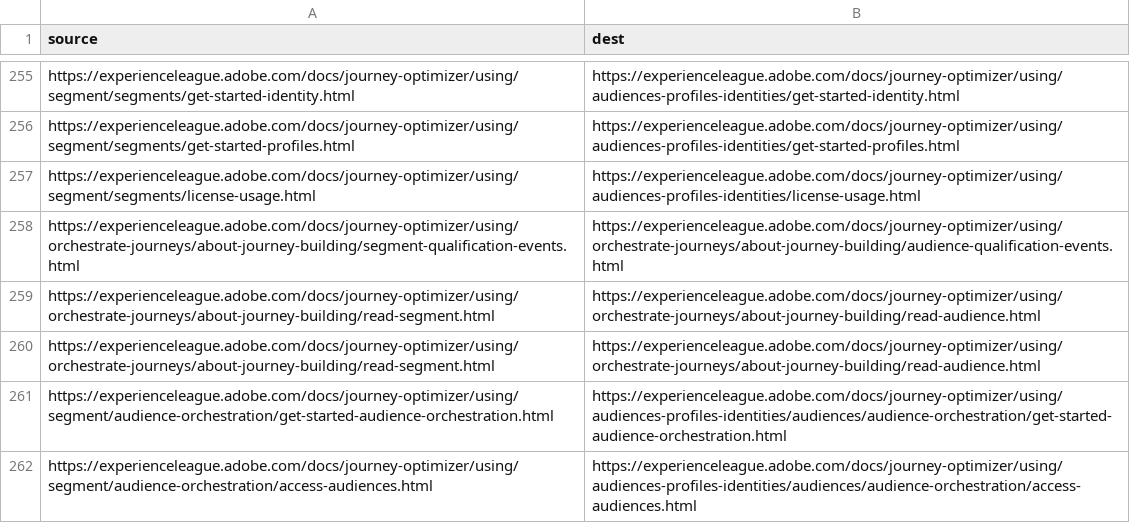
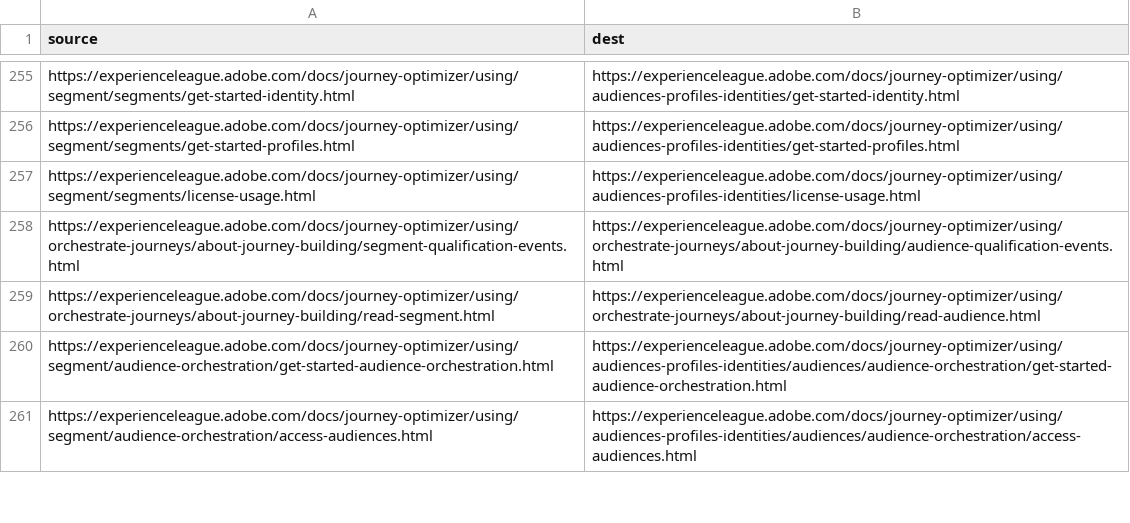
Before and after one commit to AdobeDocs/journey-optimizer.ko-KR, a CSV file: redirects.csv, drawn as a sheet; only a part is shown, gaps mark what is left out; the diff names each change by its address in the sheet, - before the commit and + after, or states it on an @@ line.

Commit message:
Sync non localizable files for core commit f80d61d148f0cbd82e11d50285f81fa32326aa99

```diff
--- a/redirects.csv
+++ b/redirects.csv
-row 260: https://experienceleague.adobe.com/docs/journey-optimizer/using/orchestrate-journeys/about-journey-building/read-segment.html | https://experienceleague.adobe.com/docs/journey-optimizer/using/orchestrate-journeys/about-journey-building/read-audience.html
```
